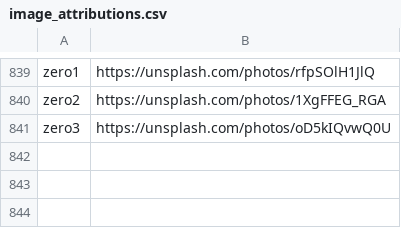
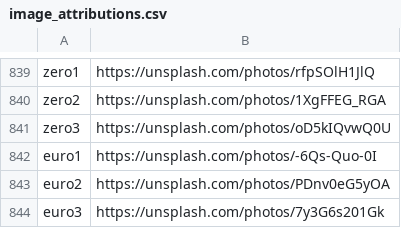
Before and after one commit to ugomez4/LibreLingo, a CSV file: docs/image_attributions.csv, drawn as a sheet; only a part is shown, gaps mark what is left out; the diff names each change by its address in the sheet, - before the commit and + after, or states it on an @@ line.

Commit message:
Add files via upload

```diff
--- a/docs/image_attributions.csv
+++ b/docs/image_attributions.csv
+row 842: euro1 | https://unsplash.com/photos/-6Qs-Quo-0I
+row 843: euro2 | https://unsplash.com/photos/PDnv0eG5yOA
+row 844: euro3 | https://unsplash.com/photos/7y3G6s201Gk
```
